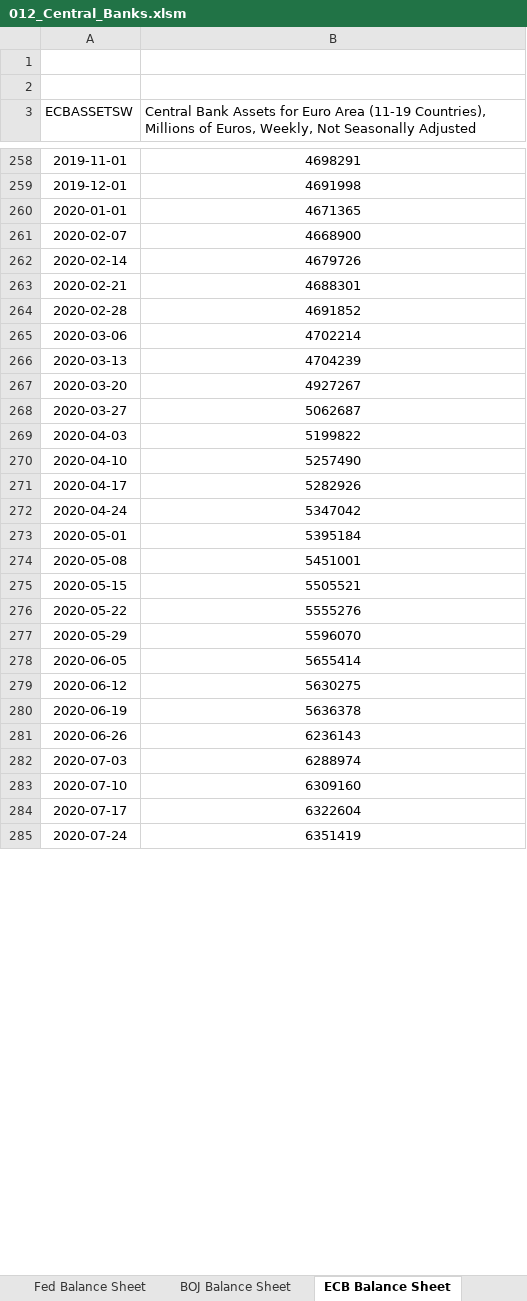
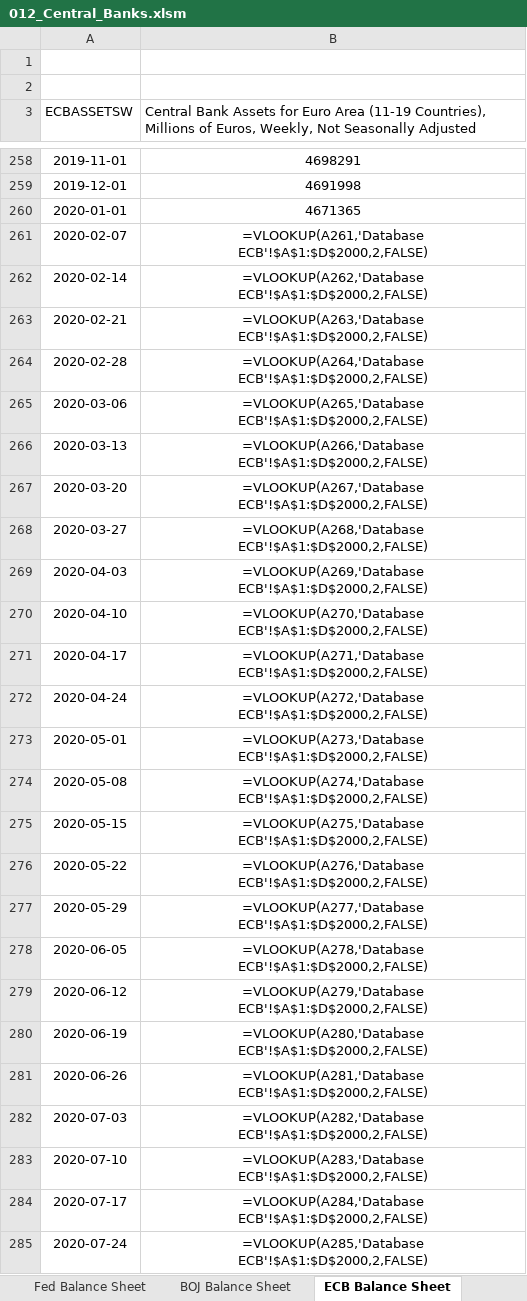
Before and after one commit to markjm5/portfoliomanagement, an Excel workbook: trading_excel_files/02_Interest_Rates_FX/012_Central_Banks.xlsm, sheet ECB Balance Sheet, drawn as a sheet; only a part is shown, gaps mark what is left out; values as stored, in another font and other column widths than the file's, no borders; formulas are shown in place of their values; charts and pictures and table styles not drawn; the diff covers the shown part only; the diff names each change by its address in the sheet, - before the commit and + after, or states it on an @@ line.

```diff
--- a/trading_excel_files/02_Interest_Rates_FX/012_Central_Banks.xlsm (sheet ECB Balance Sheet)
+++ b/trading_excel_files/02_Interest_Rates_FX/012_Central_Banks.xlsm (sheet ECB Balance Sheet)
-B261: 4668900
+B261: =VLOOKUP(A261,'Database ECB'!$A$1:$D$2000,2,FALSE)
-B262: 4679726
+B262: =VLOOKUP(A262,'Database ECB'!$A$1:$D$2000,2,FALSE)
-B263: 4688301
+B263: =VLOOKUP(A263,'Database ECB'!$A$1:$D$2000,2,FALSE)
-B264: 4691852
+B264: =VLOOKUP(A264,'Database ECB'!$A$1:$D$2000,2,FALSE)
-B265: 4702214
+B265: =VLOOKUP(A265,'Database ECB'!$A$1:$D$2000,2,FALSE)
-B266: 4704239
+B266: =VLOOKUP(A266,'Database ECB'!$A$1:$D$2000,2,FALSE)
-B267: 4927267
+B267: =VLOOKUP(A267,'Database ECB'!$A$1:$D$2000,2,FALSE)
-B268: 5062687
+B268: =VLOOKUP(A268,'Database ECB'!$A$1:$D$2000,2,FALSE)
-B269: 5199822
+B269: =VLOOKUP(A269,'Database ECB'!$A$1:$D$2000,2,FALSE)
-B270: 5257490
+B270: =VLOOKUP(A270,'Database ECB'!$A$1:$D$2000,2,FALSE)
-B271: 5282926
+B271: =VLOOKUP(A271,'Database ECB'!$A$1:$D$2000,2,FALSE)
-B272: 5347042
+B272: =VLOOKUP(A272,'Database ECB'!$A$1:$D$2000,2,FALSE)
-B273: 5395184
+B273: =VLOOKUP(A273,'Database ECB'!$A$1:$D$2000,2,FALSE)
-B274: 5451001
+B274: =VLOOKUP(A274,'Database ECB'!$A$1:$D$2000,2,FALSE)
-B275: 5505521
+B275: =VLOOKUP(A275,'Database ECB'!$A$1:$D$2000,2,FALSE)
-B276: 5555276
+B276: =VLOOKUP(A276,'Database ECB'!$A$1:$D$2000,2,FALSE)
-B277: 5596070
+B277: =VLOOKUP(A277,'Database ECB'!$A$1:$D$2000,2,FALSE)
-B278: 5655414
+B278: =VLOOKUP(A278,'Database ECB'!$A$1:$D$2000,2,FALSE)
-B279: 5630275
+B279: =VLOOKUP(A279,'Database ECB'!$A$1:$D$2000,2,FALSE)
-B280: 5636378
+B280: =VLOOKUP(A280,'Database ECB'!$A$1:$D$2000,2,FALSE)
-B281: 6236143
+B281: =VLOOKUP(A281,'Database ECB'!$A$1:$D$2000,2,FALSE)
-B282: 6288974
+B282: =VLOOKUP(A282,'Database ECB'!$A$1:$D$2000,2,FALSE)
-B283: 6309160
+B283: =VLOOKUP(A283,'Database ECB'!$A$1:$D$2000,2,FALSE)
-B284: 6322604
+B284: =VLOOKUP(A284,'Database ECB'!$A$1:$D$2000,2,FALSE)
-B285: 6351419
+B285: =VLOOKUP(A285,'Database ECB'!$A$1:$D$2000,2,FALSE)
```
Also changed, not shown: 60 edited cells elsewhere in this sheet, 4 other files.
